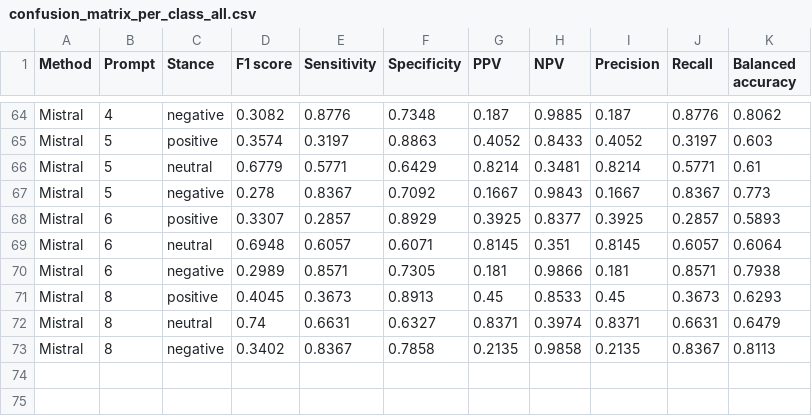
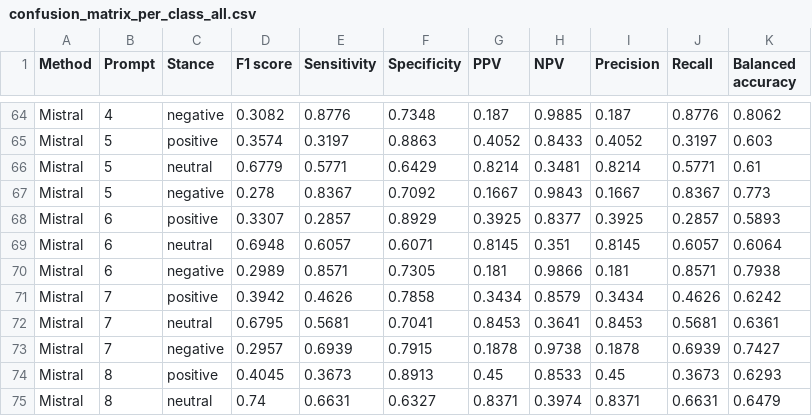
Before and after one commit to digitalepidemiologylab/llm_crowd_experts_annotation, a CSV file: outputs/confusion_matrix_per_class_all.csv, drawn as a sheet; only a part is shown, gaps mark what is left out; the shorter side is filled out with more unchanged rows.

Commit message:
adding prompt 7 for mistral

```diff
--- a/outputs/confusion_matrix_per_class_all.csv
+++ b/outputs/confusion_matrix_per_class_all.csv
@@ -70,2 +70,5 @@ Mistral,6,neutral,0.6948,0.6057,0.6071,0.8145,0.351,0.8145,0.6057,0.6064
 Mistral,6,negative,0.2989,0.8571,0.7305,0.181,0.9866,0.181,0.8571,0.7938
+Mistral,7,positive,0.3942,0.4626,0.7858,0.3434,0.8579,0.3434,0.4626,0.6242
+Mistral,7,neutral,0.6795,0.5681,0.7041,0.8453,0.3641,0.8453,0.5681,0.6361
+Mistral,7,negative,0.2957,0.6939,0.7915,0.1878,0.9738,0.1878,0.6939,0.7427
 Mistral,8,positive,0.4045,0.3673,0.8913,0.45,0.8533,0.45,0.3673,0.6293
```
Also changed, not shown: outputs/confusion_matrix_per_class_all_agree.csv, outputs/confusion_matrix_per_class_negative.csv, 11 other files.
